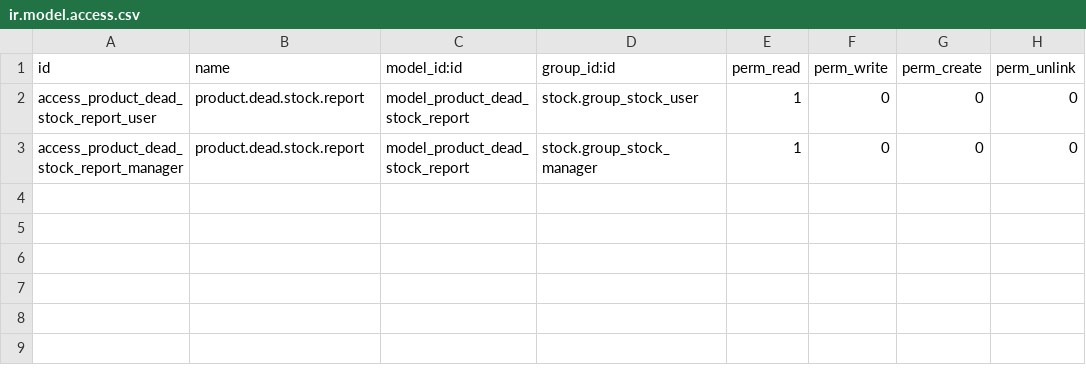
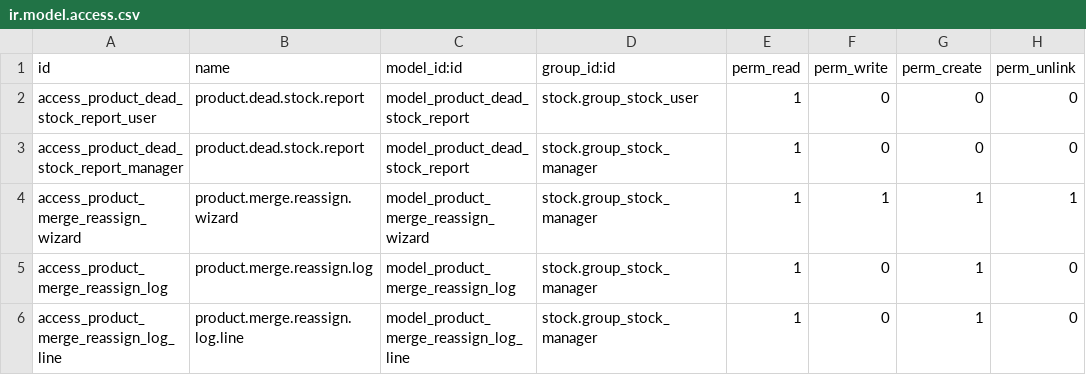
Before and after one commit to towuudorj/vertexmon_erp_v17, a CSV file: l10n_mn_product_archive_check/security/ir.model.access.csv, drawn as a sheet; the diff names each change by its address in the sheet, - before the commit and + after, or states it on an @@ line.

Commit message:
Item merge view and action

```diff
--- a/l10n_mn_product_archive_check/security/ir.model.access.csv
+++ b/l10n_mn_product_archive_check/security/ir.model.access.csv
+row 4: access_product_merge_reassign_wizard | product.merge.reassign.wizard | model_product_merge_reassign_wizard | stock.group_stock_manager | 1 | 1 | 1 | 1
+row 5: access_product_merge_reassign_log | product.merge.reassign.log | model_product_merge_reassign_log | stock.group_stock_manager | 1 | 0 | 1 | 0
+row 6: access_product_merge_reassign_log_line | product.merge.reassign.log.line | model_product_merge_reassign_log_line | stock.group_stock_manager | 1 | 0 | 1 | 0
```
Also changed, not shown: 8 other files.
